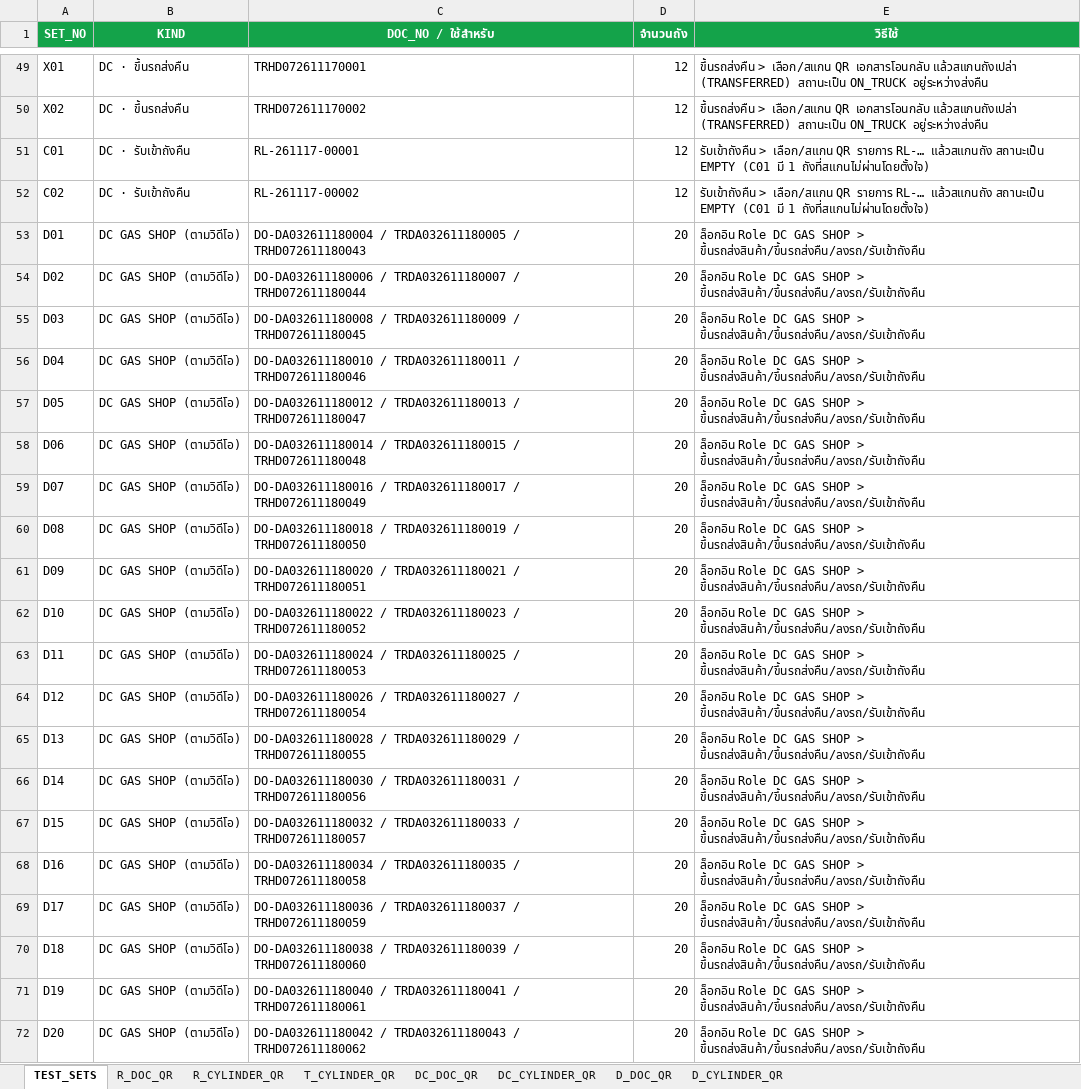
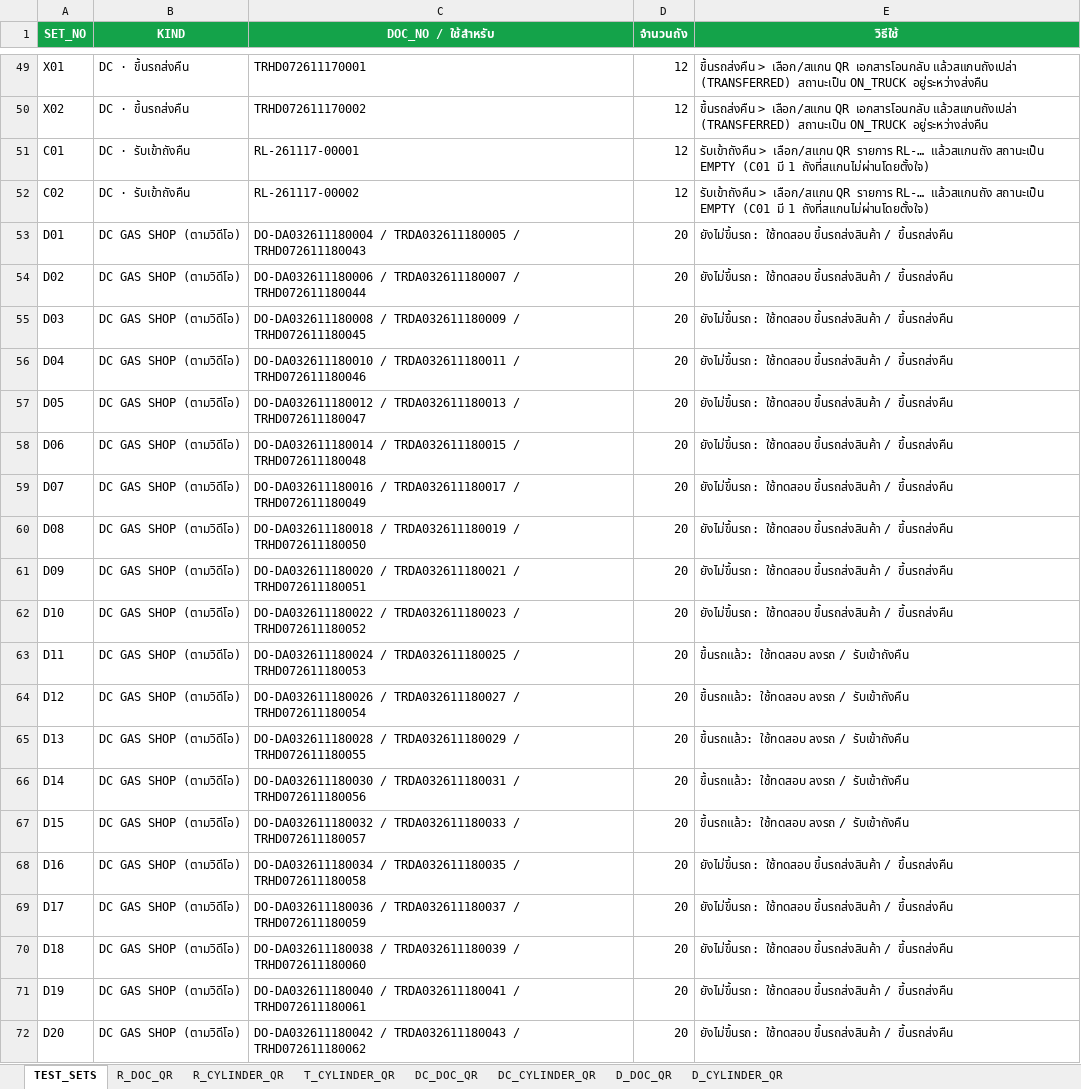
Before and after one commit to ATCHA6365/cts-gasshop-sim, an Excel workbook: CTS_TestData_QR.xlsx, sheet TEST_SETS, drawn as a sheet; only a part is shown, gaps mark what is left out; values as stored, in another font and other column widths than the file's, no borders; the diff names each change by its address in the sheet, - before the commit and + after, or states it on an @@ line.

```diff
--- a/CTS_TestData_QR.xlsx (sheet TEST_SETS)
+++ b/CTS_TestData_QR.xlsx (sheet TEST_SETS)
-E53:E62 (วิธีใช้): ล็อกอิน Role DC GAS SHOP > ขึ้นรถส่งสินค้า/ขึ้นรถส่งคืน/ลงรถ/รับเข้าถังคืน
+E53:E62 (วิธีใช้): ยังไม่ขึ้นรถ: ใช้ทดสอบ ขึ้นรถส่งสินค้า / ขึ้นรถส่งคืน
-E63:E67 (วิธีใช้): ล็อกอิน Role DC GAS SHOP > ขึ้นรถส่งสินค้า/ขึ้นรถส่งคืน/ลงรถ/รับเข้าถังคืน
+E63:E67 (วิธีใช้): ขึ้นรถแล้ว: ใช้ทดสอบ ลงรถ / รับเข้าถังคืน
-E68:E72 (วิธีใช้): ล็อกอิน Role DC GAS SHOP > ขึ้นรถส่งสินค้า/ขึ้นรถส่งคืน/ลงรถ/รับเข้าถังคืน
+E68:E72 (วิธีใช้): ยังไม่ขึ้นรถ: ใช้ทดสอบ ขึ้นรถส่งสินค้า / ขึ้นรถส่งคืน
```
Also changed, not shown: sheet D_CYLINDER_QR, CTS_Database.xlsx, 1 other file.
